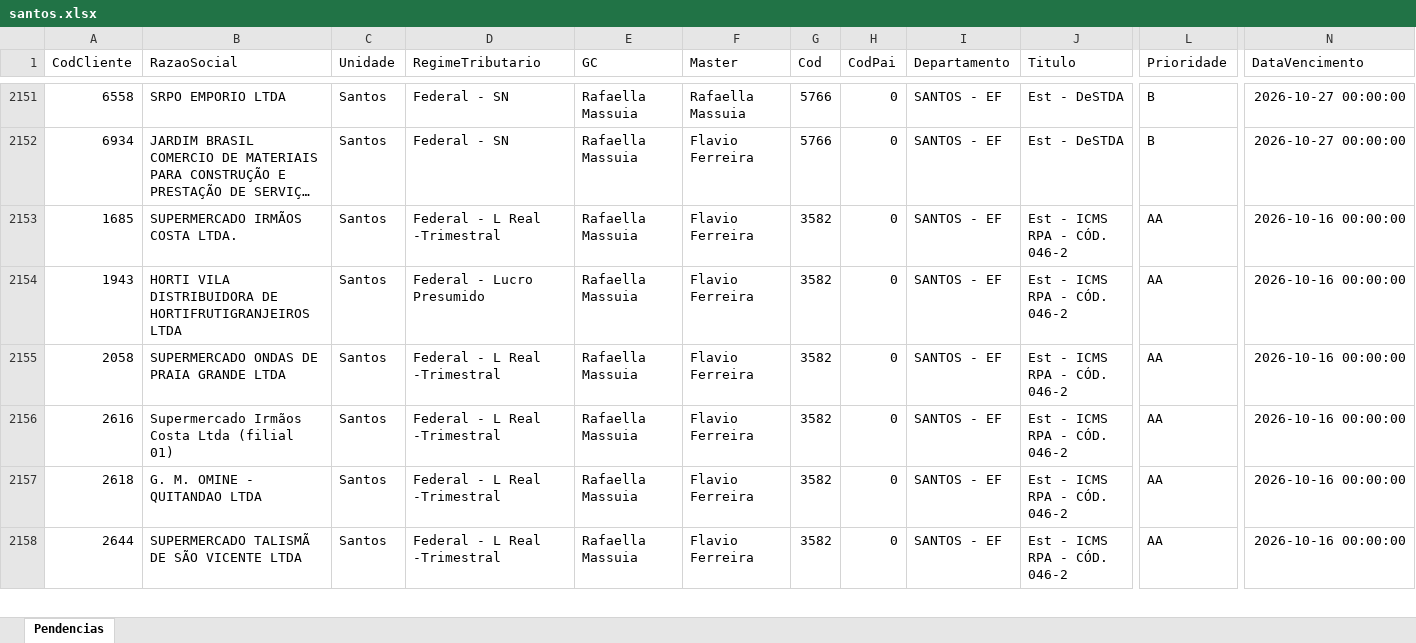
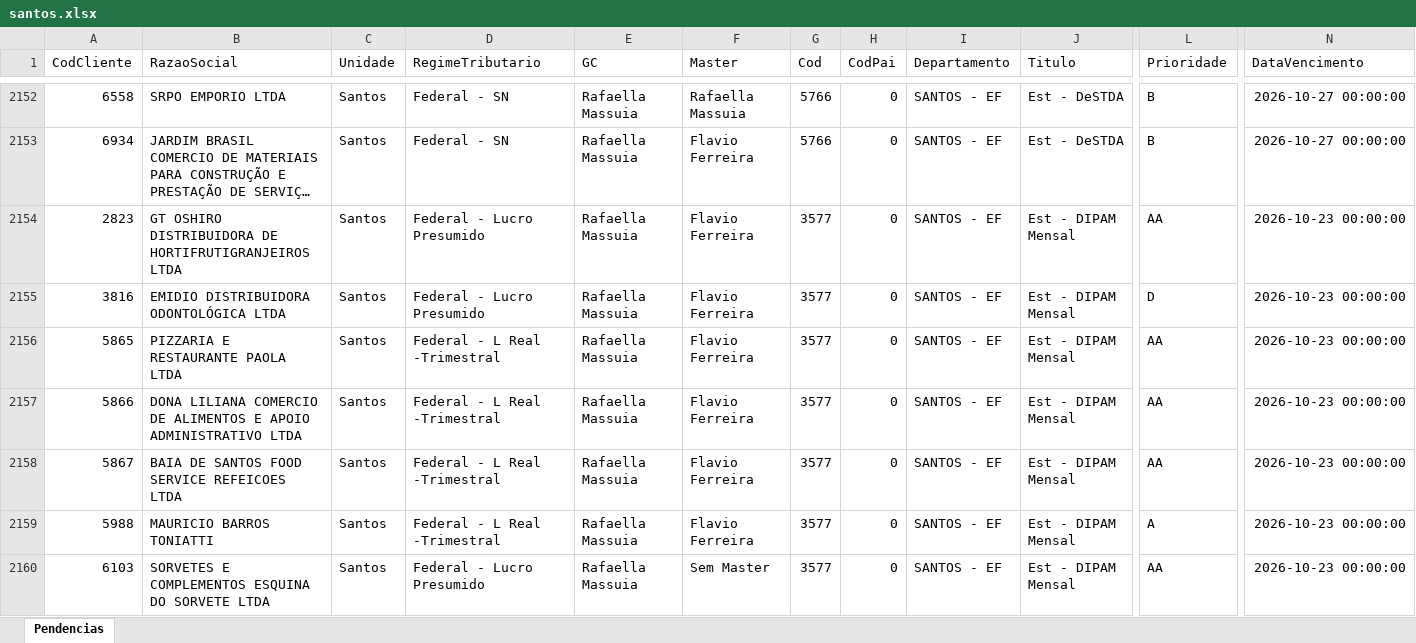
Before and after one commit to Controladoria-MG/Tarefas-baixadas, an Excel workbook: data/base/santos.xlsx, sheet Pendencias, drawn as a sheet; only a part is shown, gaps mark what is left out; the shorter side is filled out with more unchanged rows; long unchanged cells end in …; values as stored, in another font and other column widths than the file's, no borders; rows hold the shown columns only; the diff covers the shown part only; the diff names each change by its address in the sheet, - before the commit and + after, or states it on an @@ line.

```diff
--- a/data/base/santos.xlsx (sheet Pendencias)
+++ b/data/base/santos.xlsx (sheet Pendencias)
+row 2154: 2823 | GT OSHIRO DISTRIBUIDORA DE HORTIFRUTIGRANJEIROS LTDA | Santos | Federal - Lucro Presumido | Rafaella Massuia | Flavio Ferreira | 3577 | 0 | SANTOS - EF | Est - DIPAM Mensal | AA | 2026-10-23 00:00:00
+row 2155: 3816 | EMIDIO DISTRIBUIDORA ODONTOLÓGICA LTDA | Santos | Federal - Lucro Presumido | Rafaella Massuia | Flavio Ferreira | 3577 | 0 | SANTOS - EF | Est - DIPAM Mensal | D | 2026-10-23 00:00:00
+row 2156: 5865 | PIZZARIA E RESTAURANTE PAOLA LTDA | Santos | Federal - L Real -Trimestral | Rafaella Massuia | Flavio Ferreira | 3577 | 0 | SANTOS - EF | Est - DIPAM Mensal | AA | 2026-10-23 00:00:00
+row 2157: 5866 | DONA LILIANA COMERCIO DE ALIMENTOS E APOIO ADMINISTRATIVO LTDA | Santos | Federal - L Real -Trimestral | Rafaella Massuia | Flavio Ferreira | 3577 | 0 | SANTOS - EF | Est - DIPAM Mensal | AA | 2026-10-23 00:00:00
+row 2158: 5867 | BAIA DE SANTOS FOOD SERVICE REFEICOES LTDA | Santos | Federal - L Real -Trimestral | Rafaella Massuia | Flavio Ferreira | 3577 | 0 | SANTOS - EF | Est - DIPAM Mensal | AA | 2026-10-23 00:00:00
+row 2159: 5988 | MAURICIO BARROS TONIATTI | Santos | Federal - L Real -Trimestral | Rafaella Massuia | Flavio Ferreira | 3577 | 0 | SANTOS - EF | Est - DIPAM Mensal | A | 2026-10-23 00:00:00
+row 2160: 6103 | SORVETES E COMPLEMENTOS ESQUINA DO SORVETE LTDA | Santos | Federal - Lucro Presumido | Rafaella Massuia | Sem Master | 3577 | 0 | SANTOS - EF | Est - DIPAM Mensal | AA | 2026-10-23 00:00:00
```
Also changed, not shown: 8 added rows, 1 moved row and 1 edited cell elsewhere in this sheet, data/base/goias.xlsx, 3 other files.
